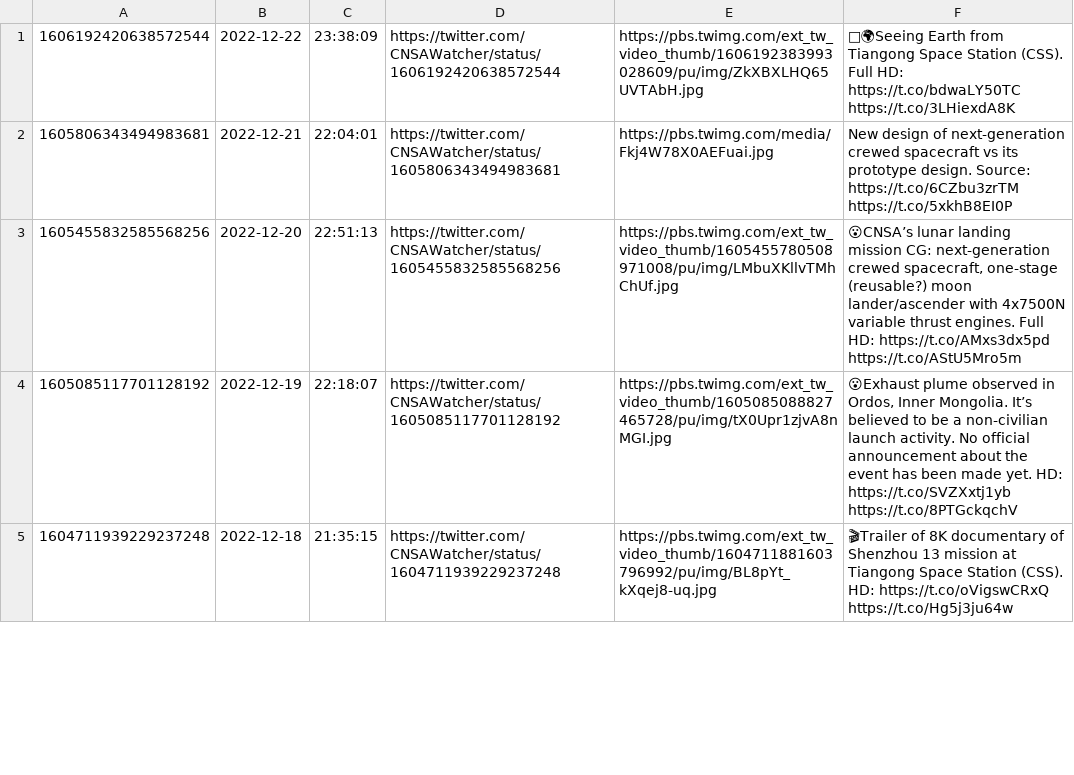
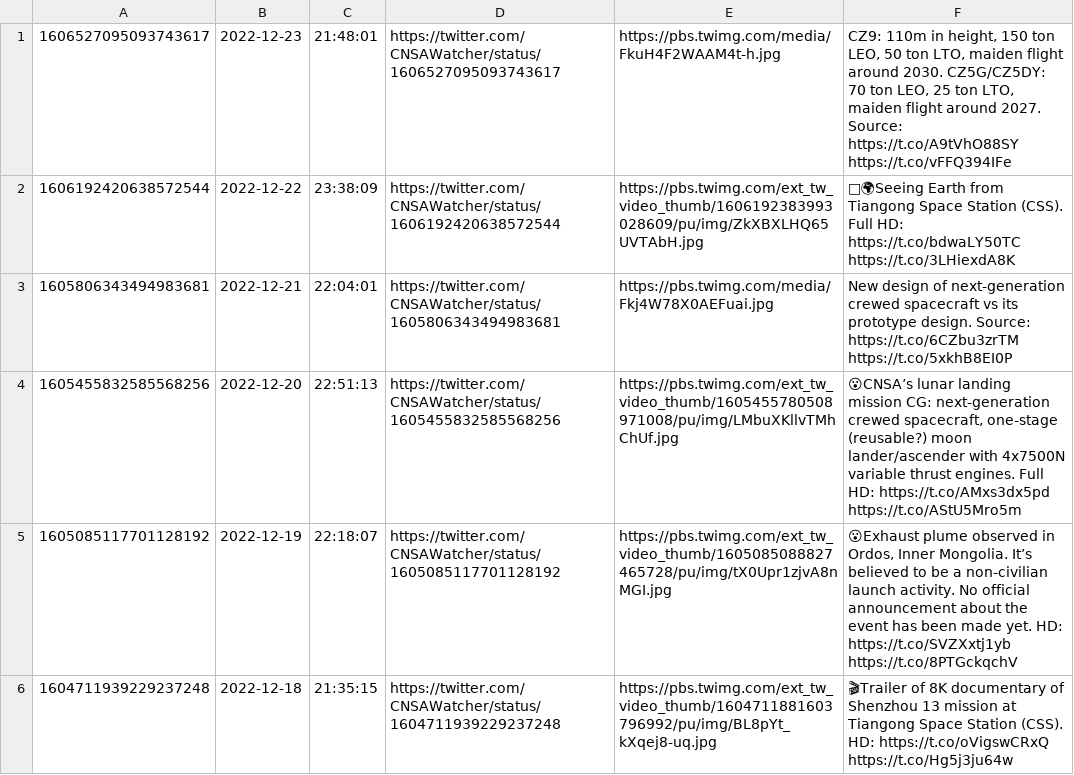
Before and after one commit to CNSAWatcher/cnsawatcher.github.io, a CSV file: scripts/twint/tweetsTmp.csv, drawn as a sheet; only a part is shown; the diff names each change by its address in the sheet, - before the commit and + after, or states it on an @@ line.

```diff
--- a/scripts/twint/tweetsTmp.csv
+++ b/scripts/twint/tweetsTmp.csv
+row 1: 1606527095093743617 | 2022-12-23 | 21:48:01 | https://twitter.com/CNSAWatcher/status/1606527095093743617 | https://pbs.twimg.com/media/FkuH4F2WAAM4t-h.jpg | CZ9: 110m in height, 150 ton LEO, 50 ton LTO, maiden flight around 2030. CZ5G/CZ5DY: 70 ton LEO, 25 ton LTO, maiden flight around 2027. Source: https://t.co/A9tVhO88SY https://t.co/vFFQ394IFe
```
Also changed, not shown: scripts/twint/tweets.csv, 1 other file.
